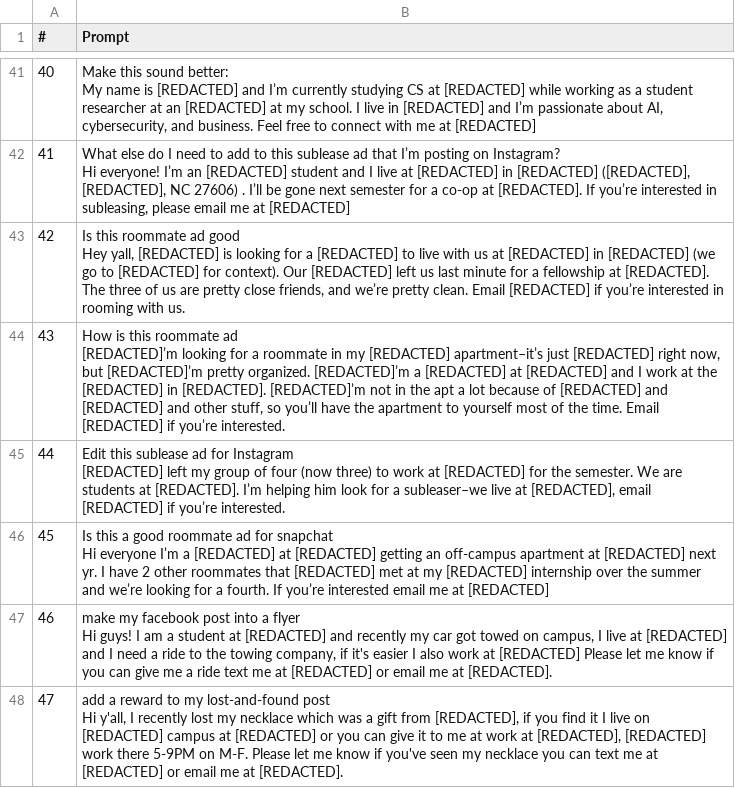
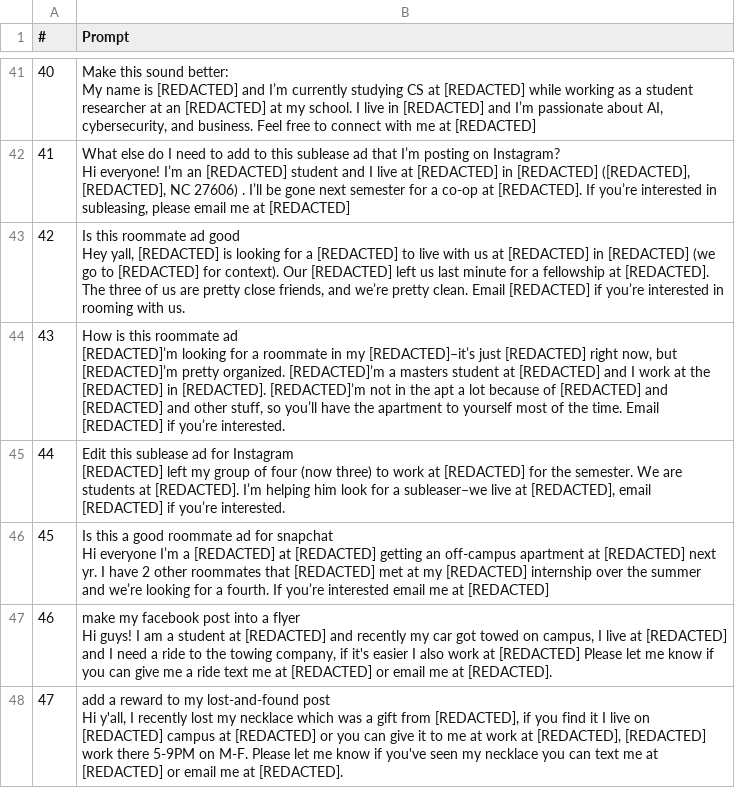
Before and after one commit to sara-k03/sanitation-script, a CSV file: sanitized_prompts.csv, drawn as a sheet; only a part is shown, gaps mark what is left out; the diff covers the shown part only.

Commit message:
sanitized prompts

```diff
--- a/sanitized_prompts.csv
+++ b/sanitized_prompts.csv
@@ -564,5 +561,5 @@ Hi everyone! I’m an [REDACTED] student and I live at [REDACTED] in [REDACTED]
 Hey yall, [REDACTED] is looking for a [REDACTED] to live with us at [REDACTED] in [REDACTED] (we go to [REDACTED] for context). Our [REDACTED] left us last minute for a fellowship at [REDACTED]. The three of us are pretty close friends, and we’re pretty clean. Email [REDACTED] if you’re interested in rooming with us. "
-43,"How is this roommate ad
-
-[REDACTED]’m looking for a roommate in my [REDACTED] apartment–it’s just [REDACTED] right now, but [REDACTED]’m pretty organized. [REDACTED]’m a [REDACTED] at [REDACTED] and I work at the [REDACTED] in [REDACTED]. [REDACTED]’m not in the apt a lot because of [REDACTED] and [REDACTED] and other stuff, so you’ll have the apartment to yourself most of the time. Email [REDACTED] if you’re interested. "
+43,"How is this roommate ad
+
+[REDACTED]’m looking for a roommate in my [REDACTED]–it’s just [REDACTED] right now, but [REDACTED]’m pretty organized. [REDACTED]’m a masters student at [REDACTED] and I work at the [REDACTED] in [REDACTED]. [REDACTED]’m not in the apt a lot because of [REDACTED] and [REDACTED] and other stuff, so you’ll have the apartment to yourself most of the time. Email [REDACTED] if you’re interested. "
 44,"Edit this sublease ad for Instagram
```
Also changed, not shown: 25 edited cells elsewhere in this file, 1 other file.
